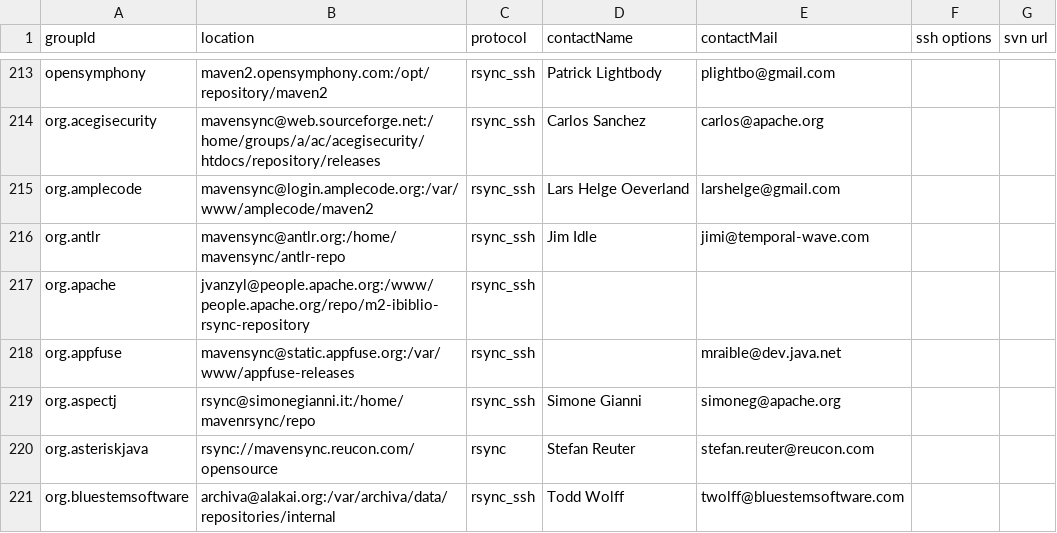
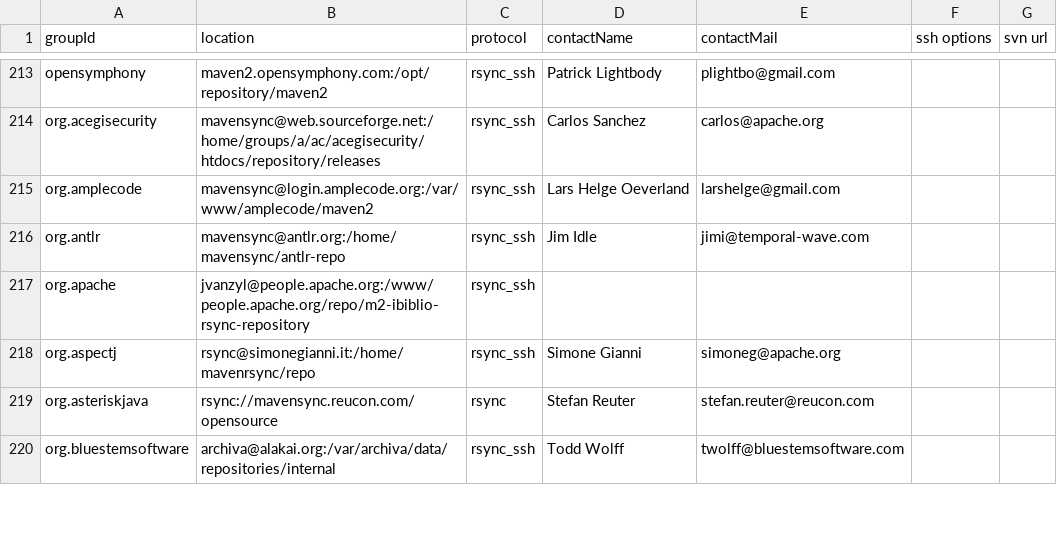
Before and after one commit to apache/maven-repository-tools, a CSV file: src/bin/synchronize/m2-sync/sync.csv, drawn as a sheet; only a part is shown, gaps mark what is left out; the diff names each change by its address in the sheet, - before the commit and + after, or states it on an @@ line.

Commit message:
appfuse sync isn't needed.
git-svn-id: https://svn.apache.org/repos/asf/maven/repository-tools/trunk@893684 13f79535-47bb-0310-9956-ffa450edef68

```diff
--- a/src/bin/synchronize/m2-sync/sync.csv
+++ b/src/bin/synchronize/m2-sync/sync.csv
-row 218: org.appfuse | mavensync@static.appfuse.org:/var/www/appfuse-releases | rsync_ssh |  | mraible@dev.java.net
```
